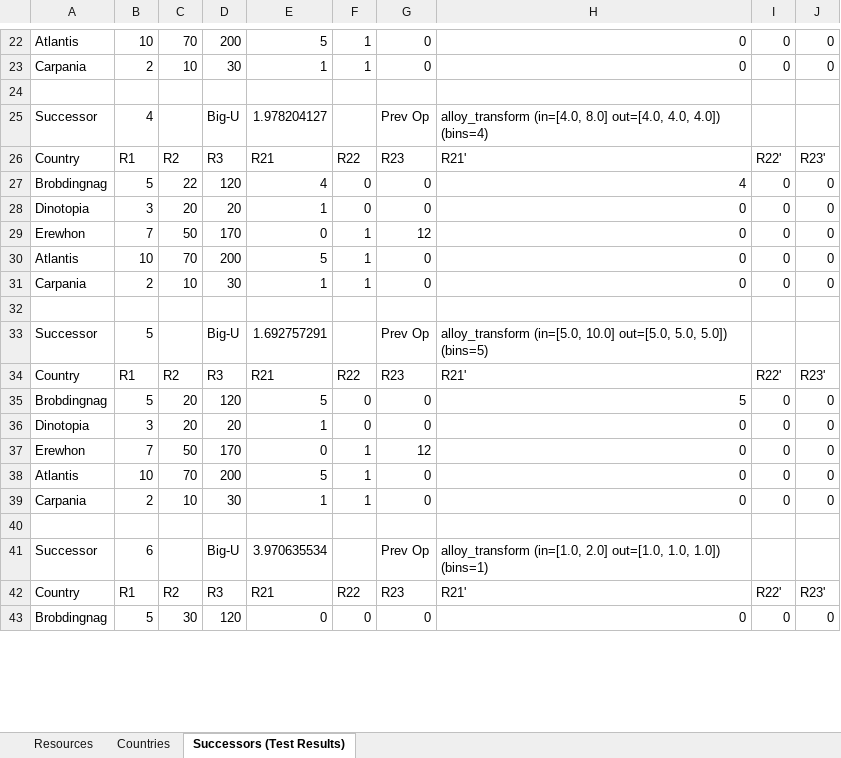
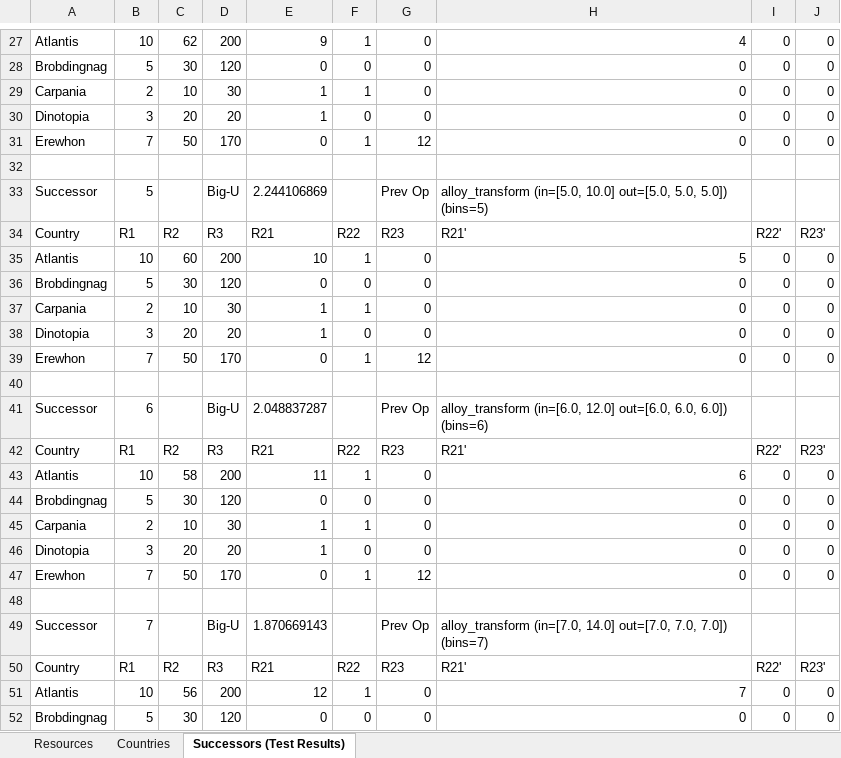
Before and after one commit to jboersma21/ai-project-1b, an Excel workbook: data/Initial-World-Test2.xlsx, sheet Successors (Test Results), drawn as a sheet; only a part is shown, gaps mark what is left out; values as stored, in another font and other column widths than the file's, no borders; removed rows and columns are numbered as before the commit, all else as after; the diff covers the shown part only; the diff names each change by its address in the sheet, - before the commit and + after, or states it on an @@ line.

```diff
--- a/data/Initial-World-Test2.xlsx (sheet Successors (Test Results))
+++ b/data/Initial-World-Test2.xlsx (sheet Successors (Test Results))
-C27: 70
+C27: 62
-E27: 5
+E27: 9
-H27: 0
+H27: 4
@@ row 75 moved to row 28: Brobdingnag @@
-row 24: (empty)
-row 25: Successor | 4 |  | Big-U | 1.978204127 |  | Prev Op | alloy_transform (in=[4.0, 8.0] out=[4.0, 4.0, 4.0]) (bins=4)
-row 27: Brobdingnag | 5 | 22 | 120 | 4 | 0 | 0 | 4 | 0 | 0
+row 32: (empty)
+row 33: Successor | 5 |  | Big-U | 2.244106869 |  | Prev Op | alloy_transform (in=[5.0, 10.0] out=[5.0, 5.0, 5.0]) (bins=5)
-C35: 70
+C35: 60
-E35: 5
+E35: 10
-H35: 0
+H35: 5
+row 36: Brobdingnag | 5 | 30 | 120 | 0 | 0 | 0 | 0 | 0 | 0
-row 32: (empty)
-row 33: Successor | 5 |  | Big-U | 1.692757291 |  | Prev Op | alloy_transform (in=[5.0, 10.0] out=[5.0, 5.0, 5.0]) (bins=5)
-row 35: Brobdingnag | 5 | 20 | 120 | 5 | 0 | 0 | 5 | 0 | 0
+row 40: (empty)
+row 41: Successor | 6 |  | Big-U | 2.048837287 |  | Prev Op | alloy_transform (in=[6.0, 12.0] out=[6.0, 6.0, 6.0]) (bins=6)
@@ row 58 moved to row 42: Country @@
-C43: 70
+C43: 58
-E43: 5
+E43: 11
-H43: 0
+H43: 6
+row 44: Brobdingnag | 5 | 30 | 120 | 0 | 0 | 0 | 0 | 0 | 0
@@ row 68 moved to row 46: Dinotopia @@
+row 47: Erewhon | 7 | 50 | 170 | 0 | 1 | 12 | 0 | 0 | 0
-B49: 6
+B49: 7
-E49: 3.970635534
+E49: 1.870669143
-H49: alloy_transform (in=[1.0, 2.0] out=[1.0, 1.0, 1.0]) (bins=1)
+H49: alloy_transform (in=[7.0, 14.0] out=[7.0, 7.0, 7.0]) (bins=7)
+row 51: Atlantis | 10 | 56 | 200 | 12 | 1 | 0 | 7 | 0 | 0
```
Also changed, not shown: 15 added rows, 17 removed rows, 10 moved rows and 28 edited cells elsewhere in this sheet, data/Initial-World-Test1.xlsx, data/Initial-World-Test3.xlsx, 3 other files.
